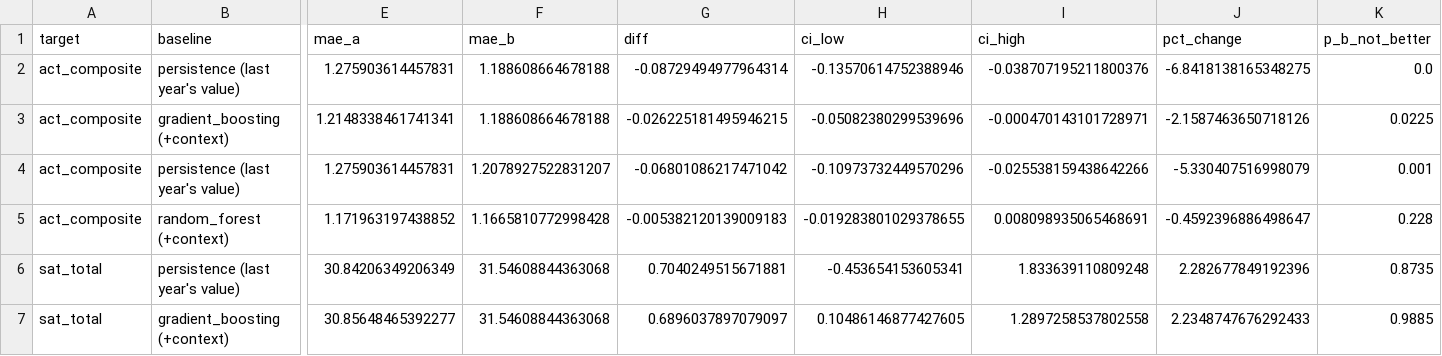
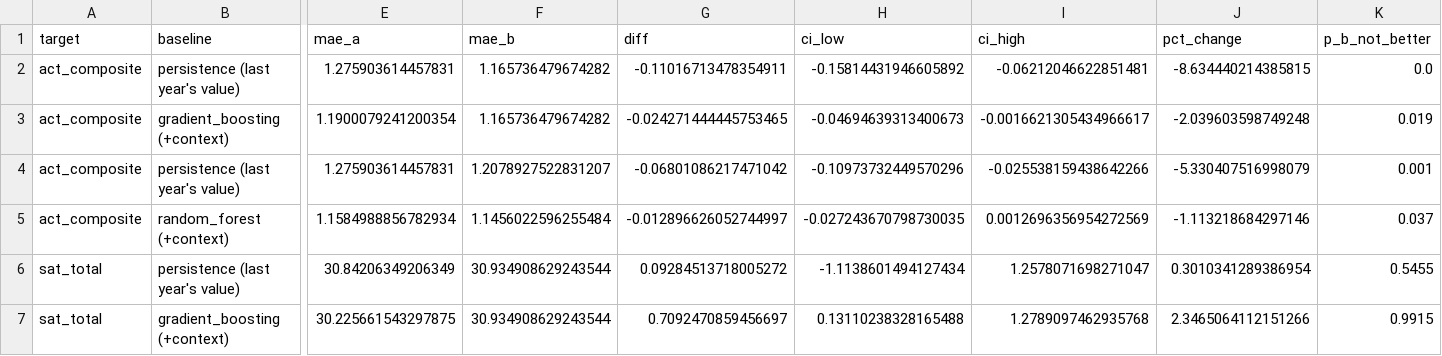
Before and after one commit to MajinVegetaaa/TEA-STGNN, a CSV file: results/level/comparisons.csv, drawn as a sheet; only a part is shown, gaps mark what is left out; the diff covers the shown part only; the diff names each change by its address in the sheet, - before the commit and + after, or states it on an @@ line.

```diff
--- a/results/level/comparisons.csv
+++ b/results/level/comparisons.csv
-F2:F3 (mae_b): 1.188608664678188
+F2:F3 (mae_b): 1.165736479674282
-G2 (diff): -0.08729494977964314
+G2 (diff): -0.11016713478354911
-H2 (ci_low): -0.13570614752388946
+H2 (ci_low): -0.15814431946605892
-I2 (ci_high): -0.038707195211800376
+I2 (ci_high): -0.06212046622851481
-J2 (pct_change): -6.8418138165348275
+J2 (pct_change): -8.634440214385815
-E3 (mae_a): 1.2148338461741341
+E3 (mae_a): 1.1900079241200354
-G3 (diff): -0.026225181495946215
+G3 (diff): -0.024271444445753465
-H3 (ci_low): -0.05082380299539696
+H3 (ci_low): -0.04694639313400673
-I3 (ci_high): -0.000470143101728971
+I3 (ci_high): -0.0016621305434966617
-J3 (pct_change): -2.1587463650718126
+J3 (pct_change): -2.039603598749248
-K3 (p_b_not_better): 0.0225
+K3 (p_b_not_better): 0.019
-E5 (mae_a): 1.171963197438852
+E5 (mae_a): 1.1584988856782934
-F5 (mae_b): 1.1665810772998428
+F5 (mae_b): 1.1456022596255484
-G5 (diff): -0.005382120139009183
+G5 (diff): -0.012896626052744997
-H5 (ci_low): -0.019283801029378655
+H5 (ci_low): -0.027243670798730035
-I5 (ci_high): 0.008098935065468691
+I5 (ci_high): 0.0012696356954272569
-J5 (pct_change): -0.4592396886498647
+J5 (pct_change): -1.113218684297146
-K5 (p_b_not_better): 0.228
+K5 (p_b_not_better): 0.037
-F6:F7 (mae_b): 31.54608844363068
+F6:F7 (mae_b): 30.934908629243544
-G6 (diff): 0.7040249515671881
+G6 (diff): 0.09284513718005272
-H6 (ci_low): -0.453654153605341
+H6 (ci_low): -1.1138601494127434
-I6 (ci_high): 1.833639110809248
+I6 (ci_high): 1.2578071698271047
-J6 (pct_change): 2.282677849192396
+J6 (pct_change): 0.3010341289386954
-K6 (p_b_not_better): 0.8735
+K6 (p_b_not_better): 0.5455
-E7 (mae_a): 30.85648465392277
+E7 (mae_a): 30.225661543297875
-G7 (diff): 0.6896037897079097
+G7 (diff): 0.7092470859456697
-H7 (ci_low): 0.10486146877427605
+H7 (ci_low): 0.13110238328165488
-I7 (ci_high): 1.2897258537802558
+I7 (ci_high): 1.2789097462935768
-J7 (pct_change): 2.2348747676292433
+J7 (pct_change): 2.3465064112151266
-K7 (p_b_not_better): 0.9885
+K7 (p_b_not_better): 0.9915
```
Also changed, not shown: 8 added rows and 77 edited cells elsewhere in this file, results/relative/comparisons.csv, results/zscore/comparisons.csv, 16 other files.
